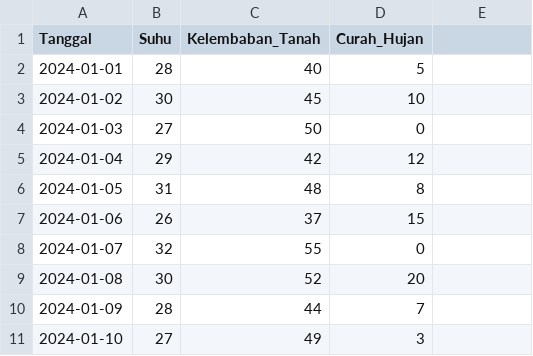
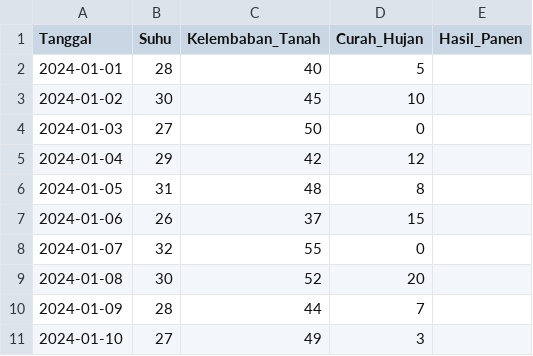
Before and after one commit to Rizee24/Dataset, a CSV file: dataset_singkong.csv, drawn as a sheet.

Commit message:
Update2 dataset_singkong.csv

```diff
--- a/dataset_singkong.csv
+++ b/dataset_singkong.csv
@@ -1,2 +1,2 @@
-Tanggal,Suhu,Kelembaban_Tanah,Curah_Hujan
+Tanggal,Suhu,Kelembaban_Tanah,Curah_Hujan,Hasil_Panen
 2024-01-01,28,40,5
```
